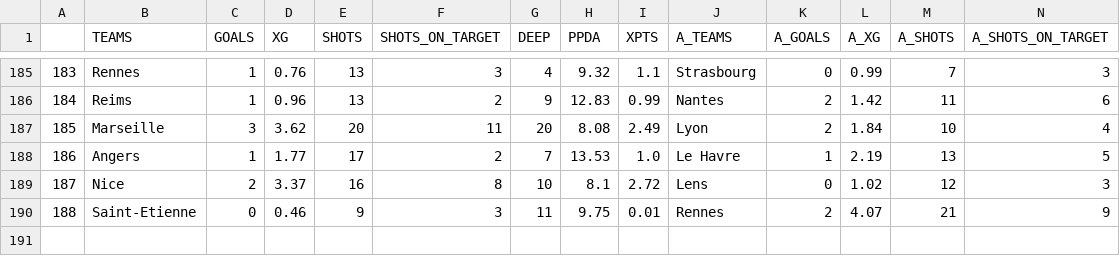
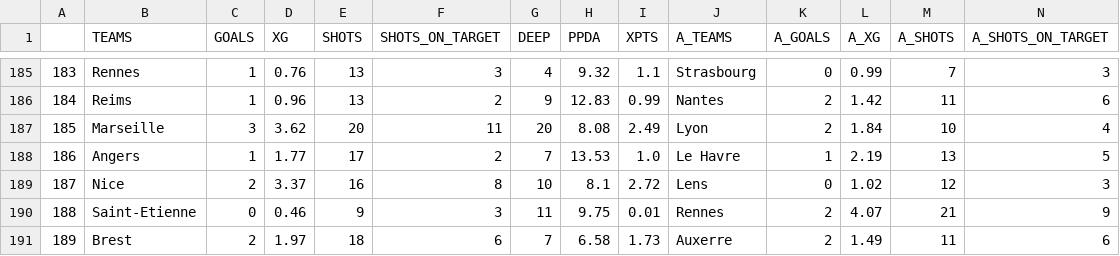
Before and after one commit to mgebele/football_stats, a CSV file: data/xg/ligue_12024.csv, drawn as a sheet; only a part is shown, gaps mark what is left out; rows hold the shown columns only; the diff covers the shown part only; the diff names each change by its address in the sheet, - before the commit and + after, or states it on an @@ line.

```diff
--- a/data/xg/ligue_12024.csv
+++ b/data/xg/ligue_12024.csv
+row 191: 189 | Brest | 2 | 1.97 | 18 | 6 | 7 | 6.58 | 1.73 | Auxerre | 2 | 1.49 | 11 | 6
```
Also changed, not shown: 61 moved rows and row numbers in column A elsewhere in this file, data/htdatan/b_2425.csv, data/htdatan/ll_2425.csv, 7 other files.
